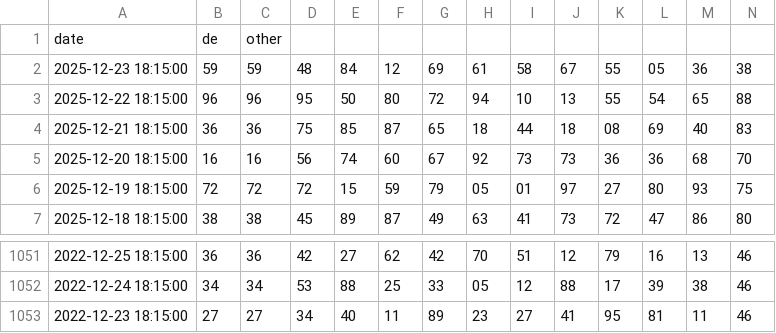
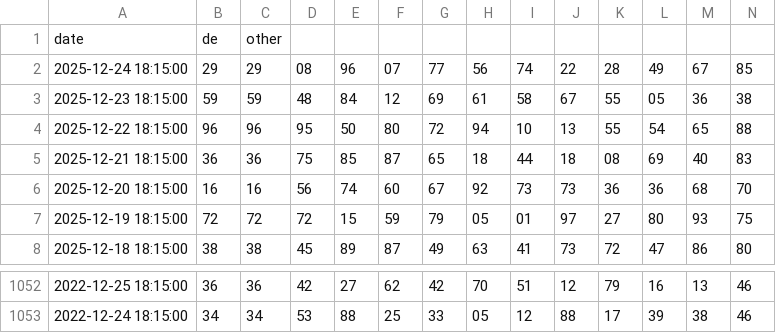
Before and after one commit to baluadev/gia_cat_luong_xsmb, a CSV file: data.csv, drawn as a sheet; only a part is shown, gaps mark what is left out; removed rows and columns are numbered as before the commit, all else as after; rows hold the shown columns only; the diff names each change by its address in the sheet, - before the commit and + after, or states it on an @@ line.

```diff
--- a/data.csv
+++ b/data.csv
+row 2: 2025-12-24 18:15:00 | 29 | 29 | 08 | 96 | 07 | 77 | 56 | 74 | 22 | 28 | 49 | 67 | 85
-row 1053: 2022-12-23 18:15:00 | 27 | 27 | 34 | 40 | 11 | 89 | 23 | 27 | 41 | 95 | 81 | 11 | 46
```
Also changed, not shown: 7 other files.
